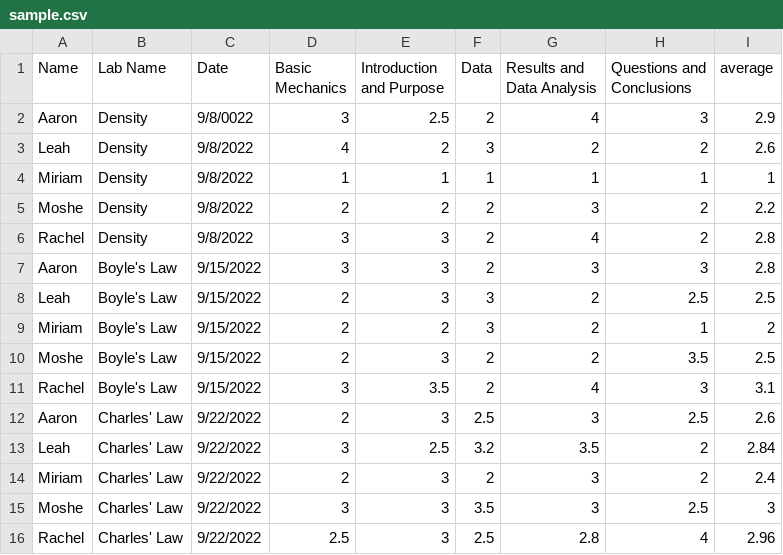
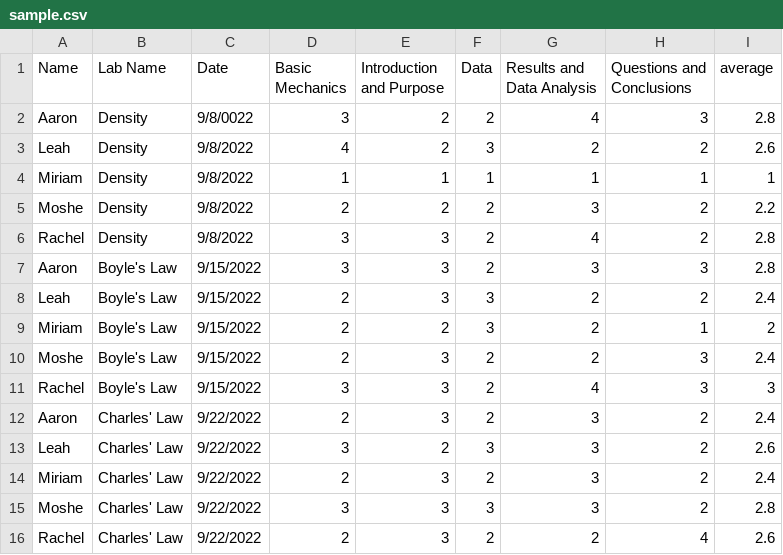
Before and after one commit to yonkeltron/gradebot, a CSV file: sample.csv, drawn as a sheet.

Commit message:
feat(csv): CSV not working right.

```diff
--- a/sample.csv
+++ b/sample.csv
@@ -1,3 +1,3 @@
 Name,Lab Name,Date,Basic Mechanics,Introduction and Purpose,Data,Results and Data Analysis,Questions and Conclusions,average
-Aaron,Density,9/8/0022,3,2.5,2,4,3,2.9
+Aaron,Density,9/8/0022,3,2,2,4,3,2.8
 Leah,Density,9/8/2022,4,2,3,2,2,2.6
@@ -7,10 +7,10 @@ Rachel,Density,9/8/2022,3,3,2,4,2,2.8
 Aaron,Boyle's Law,9/15/2022,3,3,2,3,3,2.8
-Leah,Boyle's Law,9/15/2022,2,3,3,2,2.5,2.5
+Leah,Boyle's Law,9/15/2022,2,3,3,2,2,2.4
 Miriam,Boyle's Law,9/15/2022,2,2,3,2,1,2
-Moshe,Boyle's Law,9/15/2022,2,3,2,2,3.5,2.5
-Rachel,Boyle's Law,9/15/2022,3,3.5,2,4,3,3.1
-Aaron,Charles' Law,9/22/2022,2,3,2.5,3,2.5,2.6
-Leah,Charles' Law,9/22/2022,3,2.5,3.2,3.5,2,2.84
+Moshe,Boyle's Law,9/15/2022,2,3,2,2,3,2.4
+Rachel,Boyle's Law,9/15/2022,3,3,2,4,3,3
+Aaron,Charles' Law,9/22/2022,2,3,2,3,2,2.4
+Leah,Charles' Law,9/22/2022,3,2,3,3,2,2.6
 Miriam,Charles' Law,9/22/2022,2,3,2,3,2,2.4
-Moshe,Charles' Law,9/22/2022,3,3,3.5,3,2.5,3
-Rachel,Charles' Law,9/22/2022,2.5,3,2.5,2.8,4,2.96
+Moshe,Charles' Law,9/22/2022,3,3,3,3,2,2.8
+Rachel,Charles' Law,9/22/2022,2,3,2,2,4,2.6
```
